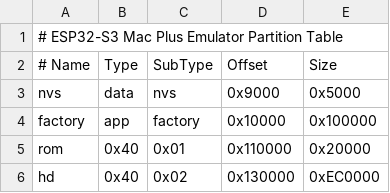
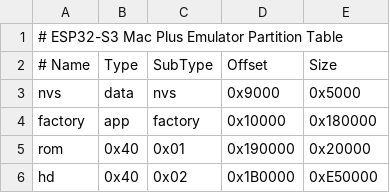
Before and after one commit to MasudaNaika/esp32_mac, a CSV file: partitions.csv, drawn as a sheet.

```diff
--- a/partitions.csv
+++ b/partitions.csv
@@ -3,4 +3,4 @@
 nvs,      data, nvs,     0x9000,   0x5000
-factory,  app,  factory, 0x10000,  0x100000
-rom,      0x40, 0x01,    0x110000, 0x20000
-hd,       0x40, 0x02,    0x130000, 0xEC0000
+factory,  app,  factory, 0x10000,  0x180000
+rom,      0x40, 0x01,    0x190000, 0x20000
+hd,       0x40, 0x02,    0x1B0000, 0xE50000
```
Also changed, not shown: 13 other files.
